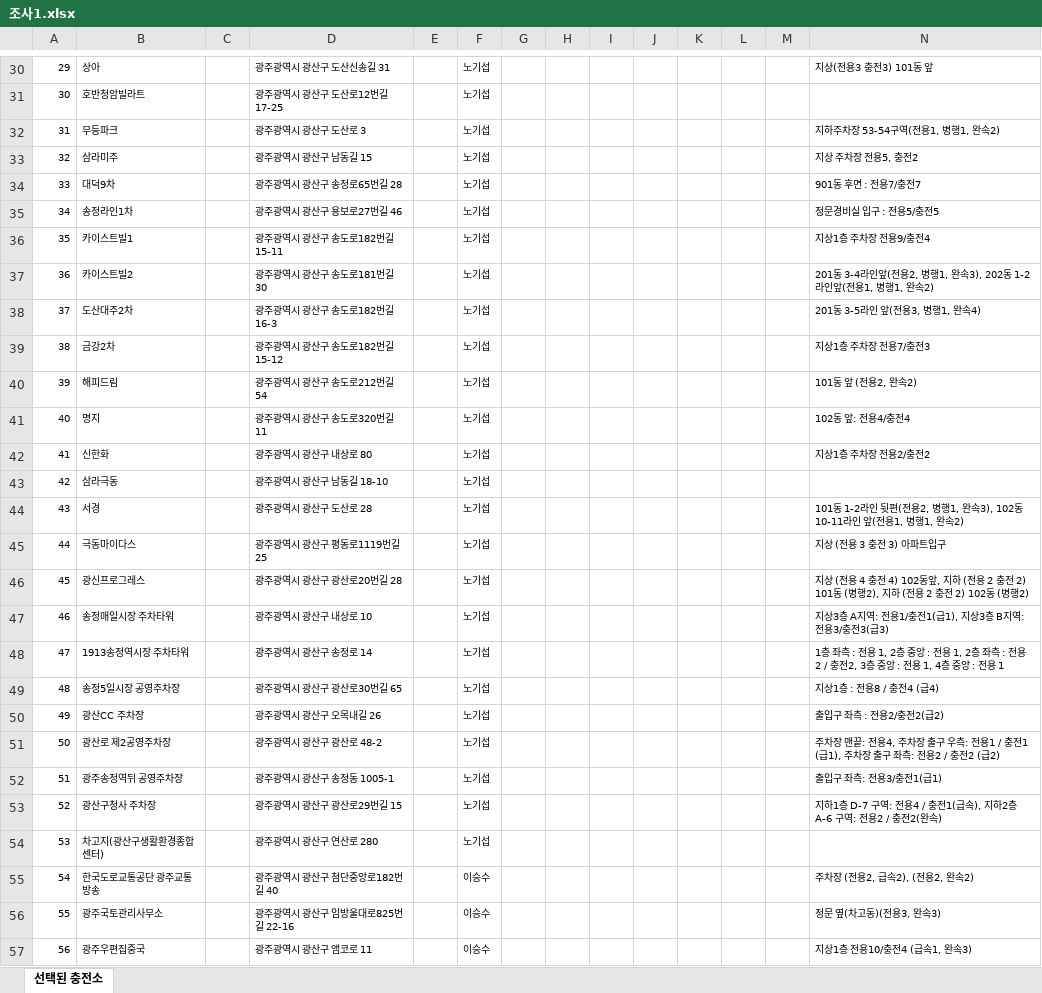
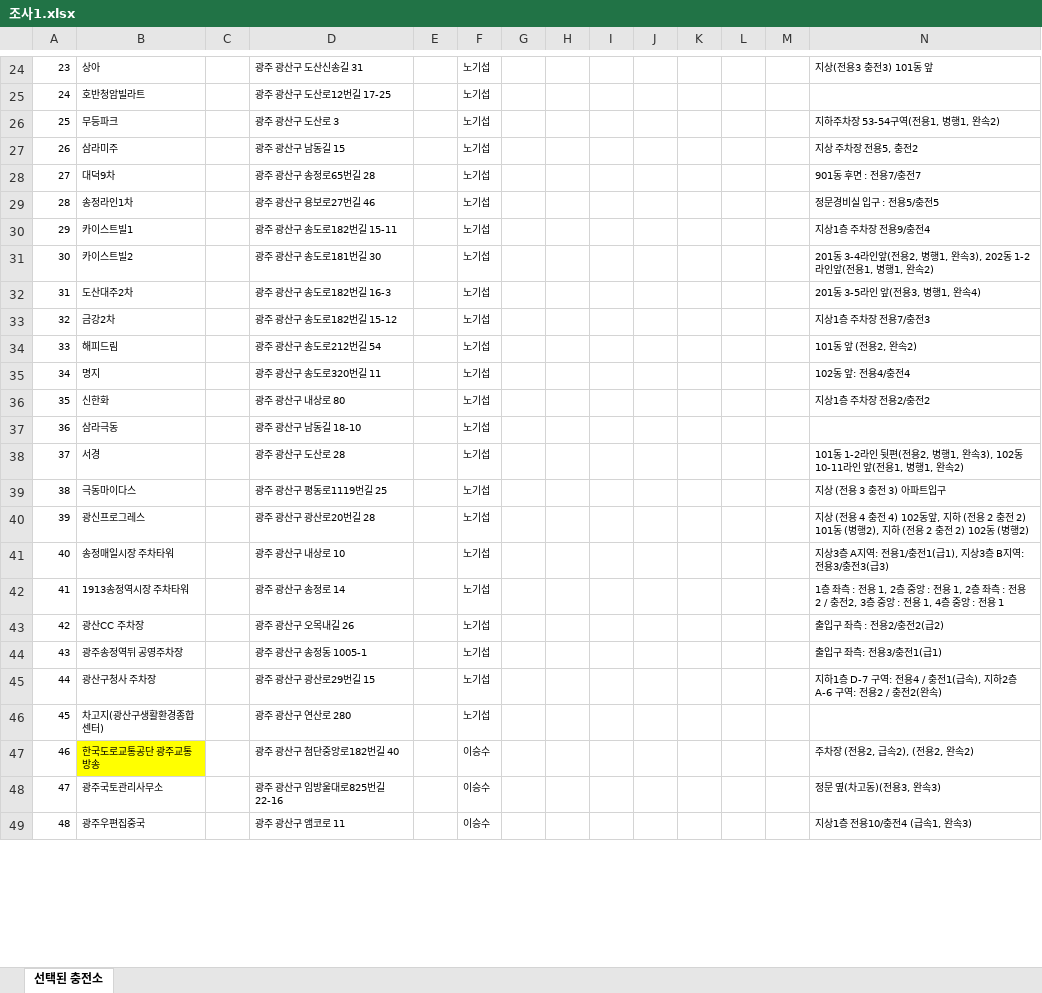
Before and after one commit to geo21chy-coder/survey-map, an Excel workbook: 조사1.xlsx, sheet 선택된 충전소, drawn as a sheet; only a part is shown, gaps mark what is left out; values as stored, in another font and other column widths than the file's, no borders; conditional formats not drawn; removed rows and columns are numbered as before the commit, all else as after; the diff covers the shown part only; the diff names each change by its address in the sheet, - before the commit and + after, or states it on an @@ line.

```diff
--- a/조사1.xlsx (sheet 선택된 충전소)
+++ b/조사1.xlsx (sheet 선택된 충전소)
@@ column A renumbered from row 3 down @@
-D24: 광주광역시 광산구 도산신송길 31
+D24: 광주 광산구 도산신송길 31
-D25: 광주광역시 광산구 도산로12번길 17-25
+D25: 광주 광산구 도산로12번길 17-25
-D26: 광주광역시 광산구 도산로 3
+D26: 광주 광산구 도산로 3
-D27: 광주광역시 광산구 남동길 15
+D27: 광주 광산구 남동길 15
-D28: 광주광역시 광산구 송정로65번길 28
+D28: 광주 광산구 송정로65번길 28
-D29: 광주광역시 광산구 용보로27번길 46
+D29: 광주 광산구 용보로27번길 46
-D30: 광주광역시 광산구 송도로182번길 15-11
+D30: 광주 광산구 송도로182번길 15-11
-D31: 광주광역시 광산구 송도로181번길 30
+D31: 광주 광산구 송도로181번길 30
-D32: 광주광역시 광산구 송도로182번길 16-3
+D32: 광주 광산구 송도로182번길 16-3
-D33: 광주광역시 광산구 송도로182번길 15-12
+D33: 광주 광산구 송도로182번길 15-12
-D34: 광주광역시 광산구 송도로212번길 54
+D34: 광주 광산구 송도로212번길 54
-D35: 광주광역시 광산구 송도로320번길 11
+D35: 광주 광산구 송도로320번길 11
-D36: 광주광역시 광산구 내상로 80
+D36: 광주 광산구 내상로 80
-D37: 광주광역시 광산구 남동길 18-10
+D37: 광주 광산구 남동길 18-10
-D38: 광주광역시 광산구 도산로 28
+D38: 광주 광산구 도산로 28
-D39: 광주광역시 광산구 평동로1119번길 25
+D39: 광주 광산구 평동로1119번길 25
-D40: 광주광역시 광산구 광산로20번길 28
+D40: 광주 광산구 광산로20번길 28
-D41: 광주광역시 광산구 내상로 10
+D41: 광주 광산구 내상로 10
-D42: 광주광역시 광산구 송정로 14
+D42: 광주 광산구 송정로 14
-row 49: 48 | 송정5일시장 공영주차장 |  | 광주광역시 광산구 광산로30번길 65 |  | 노기섭 |  |  |  |  |  |  |  | 지상1층 : 전용8 / 충전4 (급4)
-D43: 광주광역시 광산구 오목내길 26
+D43: 광주 광산구 오목내길 26
-row 51: 50 | 광산로 제2공영주차장 |  | 광주광역시 광산구 광산로 48-2 |  | 노기섭 |  |  |  |  |  |  |  | 주차장 맨끝: 전용4, 주차장 출구 우측: 전용1 / 충전1 (급1), 주차장 출구 좌측: 전용2 / 충전2 (급2)
-D44: 광주광역시 광산구 송정동 1005-1
+D44: 광주 광산구 송정동 1005-1
-D45: 광주광역시 광산구 광산로29번길 15
+D45: 광주 광산구 광산로29번길 15
-D46: 광주광역시 광산구 연산로 280
+D46: 광주 광산구 연산로 280
-B47 fill: none
+B47 fill: #FFFF00
-D47: 광주광역시 광산구 첨단중앙로182번길 40
+D47: 광주 광산구 첨단중앙로182번길 40
-D48: 광주광역시 광산구 임방울대로825번길 22-16
+D48: 광주 광산구 임방울대로825번길 22-16
-D49: 광주광역시 광산구 앰코로 11
+D49: 광주 광산구 앰코로 11
```
Also changed, not shown: 2 added rows, 16 removed rows, 66 edited cells and cell formats elsewhere in this sheet, 1 other file.
